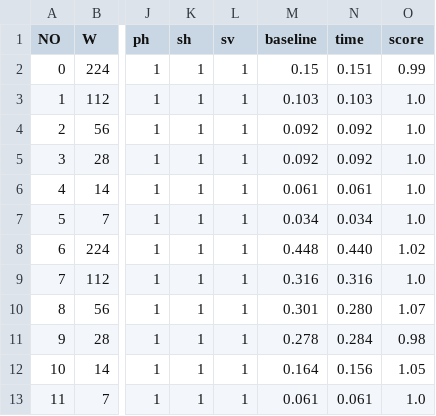
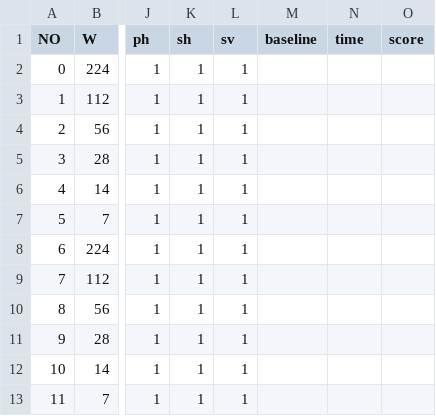
Before and after one commit to DeepLink-org/AIChipBenchmark, a CSV file: operators/speed_test/conv_f16.csv, drawn as a sheet; only a part is shown, gaps mark what is left out; the diff covers the shown part only; the diff names each change by its address in the sheet, - before the commit and + after, or states it on an @@ line.

```diff
--- a/operators/speed_test/conv_f16.csv
+++ b/operators/speed_test/conv_f16.csv
-M2 (baseline): 0.15
+M2 (baseline): (empty)
-N2 (time): 0.151
+N2 (time): (empty)
-O2 (score): 0.99
+O2 (score): (empty)
-M3 (baseline): 0.103
+M3 (baseline): (empty)
-N3 (time): 0.103
+N3 (time): (empty)
-O3:O7 (score): 1.0
+O3:O7 (score): (empty)
-M4:M5 (baseline): 0.092
+M4:M5 (baseline): (empty)
-N4:N5 (time): 0.092
+N4:N5 (time): (empty)
-M6 (baseline): 0.061
+M6 (baseline): (empty)
-N6 (time): 0.061
+N6 (time): (empty)
-M7 (baseline): 0.034
+M7 (baseline): (empty)
-N7 (time): 0.034
+N7 (time): (empty)
-M8 (baseline): 0.448
+M8 (baseline): (empty)
-N8 (time): 0.440
+N8 (time): (empty)
-O8 (score): 1.02
+O8 (score): (empty)
-M9 (baseline): 0.316
+M9 (baseline): (empty)
-N9 (time): 0.316
+N9 (time): (empty)
-O9 (score): 1.0
+O9 (score): (empty)
-M10 (baseline): 0.301
+M10 (baseline): (empty)
-N10 (time): 0.280
+N10 (time): (empty)
-O10 (score): 1.07
+O10 (score): (empty)
-M11 (baseline): 0.278
+M11 (baseline): (empty)
-N11 (time): 0.284
+N11 (time): (empty)
-O11 (score): 0.98
+O11 (score): (empty)
-M12 (baseline): 0.164
+M12 (baseline): (empty)
-N12 (time): 0.156
+N12 (time): (empty)
-O12 (score): 1.05
+O12 (score): (empty)
-M13 (baseline): 0.061
+M13 (baseline): (empty)
-N13 (time): 0.061
+N13 (time): (empty)
-O13 (score): 1.0
+O13 (score): (empty)
```
Also changed, not shown: 153 edited cells elsewhere in this file, operators/speed_test/gemm_f16.csv.
